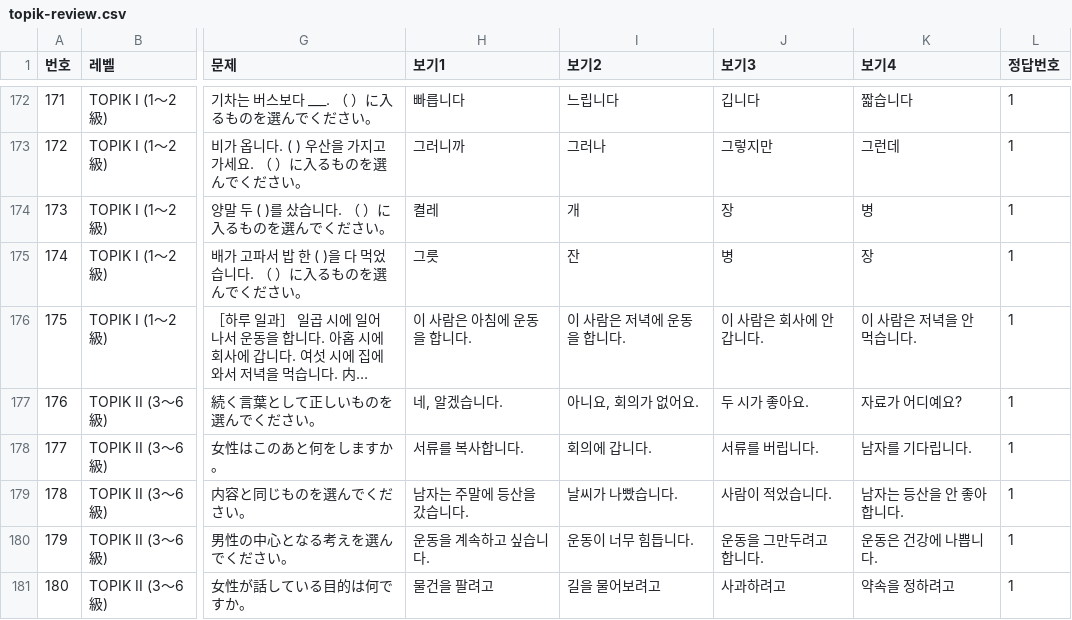
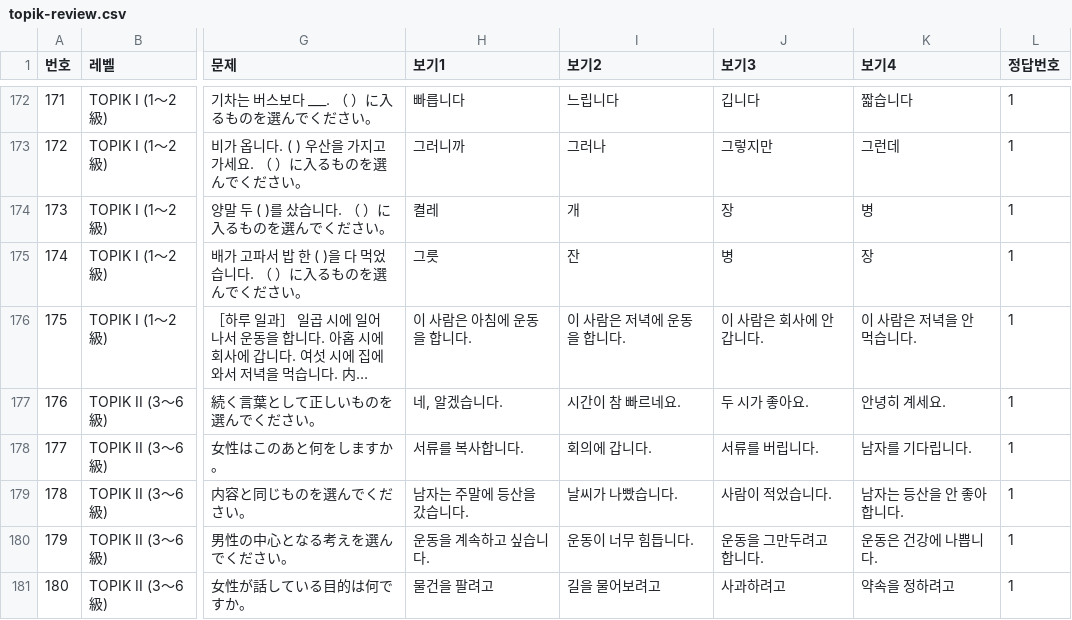
Before and after one commit to kimyoo04/kr-study, a CSV file: docs/topik-review.csv, drawn as a sheet; only a part is shown, gaps mark what is left out; long unchanged cells end in …; the diff covers the shown part only; the diff names each change by its address in the sheet, - before the commit and + after, or states it on an @@ line.

```diff
--- a/docs/topik-review.csv
+++ b/docs/topik-review.csv
-I177 (보기2): 아니요, 회의가 없어요.
+I177 (보기2): 시간이 참 빠르네요.
-K177 (보기4): 자료가 어디예요?
+K177 (보기4): 안녕히 계세요.
```
Also changed, not shown: 33 edited cells elsewhere in this file, docs/topik-review-topik1.csv, docs/topik-review-topik2.csv, 5 other files.
